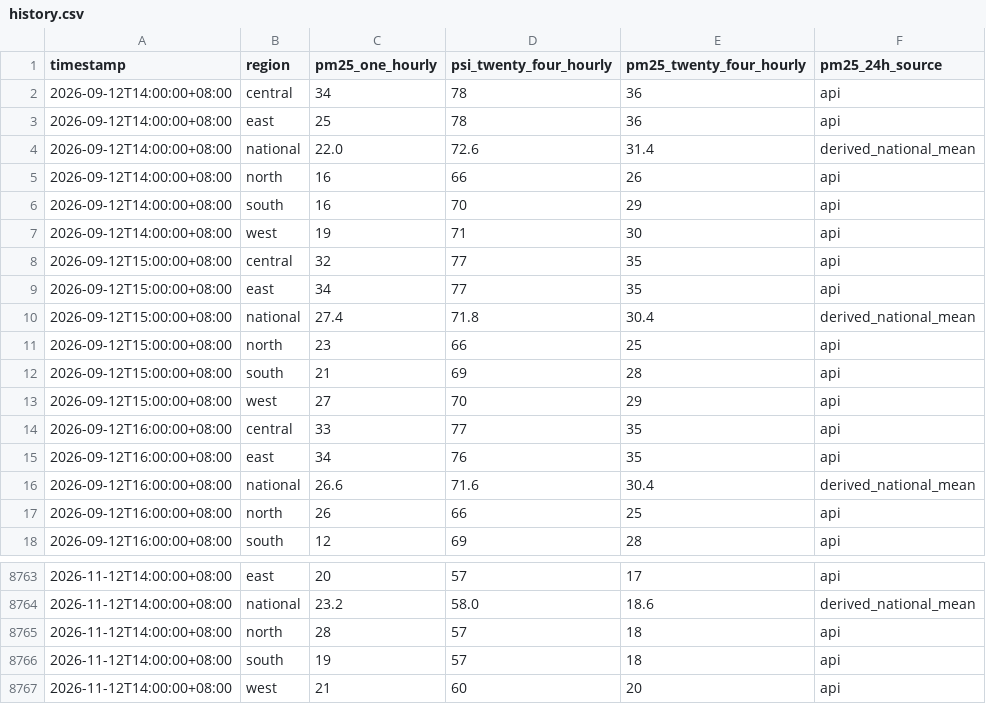
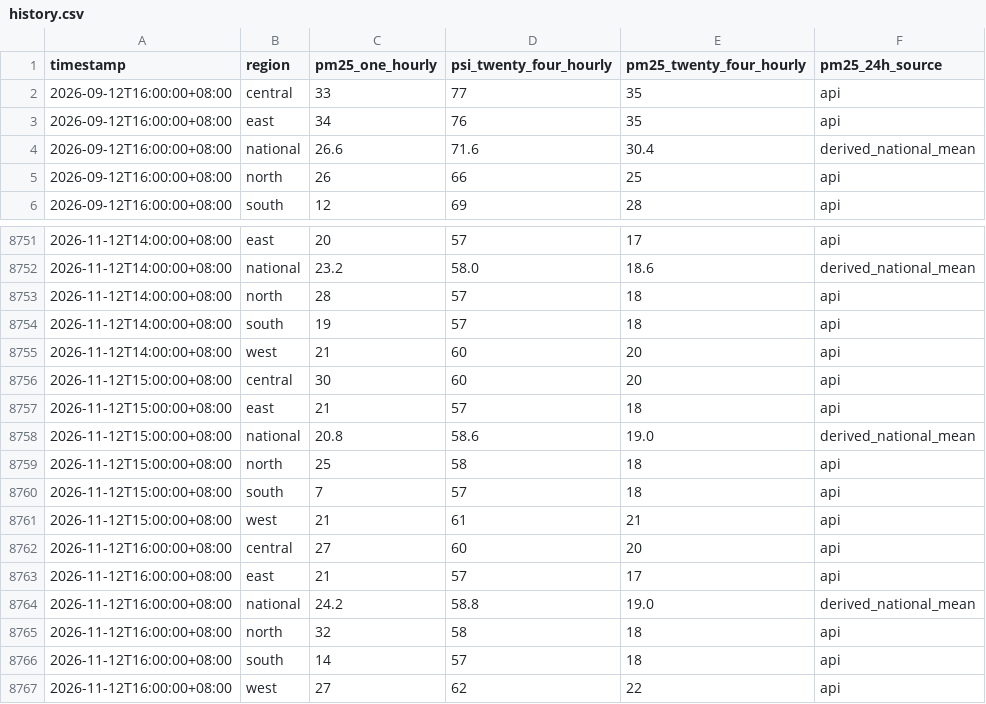
Before and after one commit to zgkn/AQ_extrapolation, a CSV file: data/history.csv, drawn as a sheet; only a part is shown, gaps mark what is left out.

```diff
--- a/data/history.csv
+++ b/data/history.csv
@@ -1,14 +1,2 @@
 timestamp,region,pm25_one_hourly,psi_twenty_four_hourly,pm25_twenty_four_hourly,pm25_24h_source
-2026-09-12T14:00:00+08:00,central,34,78,36,api
-2026-09-12T14:00:00+08:00,east,25,78,36,api
-2026-09-12T14:00:00+08:00,national,22.0,72.6,31.4,derived_national_mean
-2026-09-12T14:00:00+08:00,north,16,66,26,api
-2026-09-12T14:00:00+08:00,south,16,70,29,api
-2026-09-12T14:00:00+08:00,west,19,71,30,api
-2026-09-12T15:00:00+08:00,central,32,77,35,api
-2026-09-12T15:00:00+08:00,east,34,77,35,api
-2026-09-12T15:00:00+08:00,national,27.4,71.8,30.4,derived_national_mean
-2026-09-12T15:00:00+08:00,north,23,66,25,api
-2026-09-12T15:00:00+08:00,south,21,69,28,api
-2026-09-12T15:00:00+08:00,west,27,70,29,api
 2026-09-12T16:00:00+08:00,central,33,77,35,api
@@ -8767 +8755,13 @@ timestamp,region,pm25_one_hourly,psi_twenty_four_hourly,pm25_twenty_four_hourly,
 2026-11-12T14:00:00+08:00,west,21,60,20,api
+2026-11-12T15:00:00+08:00,central,30,60,20,api
+2026-11-12T15:00:00+08:00,east,21,57,18,api
+2026-11-12T15:00:00+08:00,national,20.8,58.6,19.0,derived_national_mean
+2026-11-12T15:00:00+08:00,north,25,58,18,api
+2026-11-12T15:00:00+08:00,south,7,57,18,api
+2026-11-12T15:00:00+08:00,west,21,61,21,api
+2026-11-12T16:00:00+08:00,central,27,60,20,api
+2026-11-12T16:00:00+08:00,east,21,57,17,api
+2026-11-12T16:00:00+08:00,national,24.2,58.8,19.0,derived_national_mean
+2026-11-12T16:00:00+08:00,north,32,58,18,api
+2026-11-12T16:00:00+08:00,south,14,57,18,api
+2026-11-12T16:00:00+08:00,west,27,62,22,api
```
Also changed, not shown: 1 other file.
